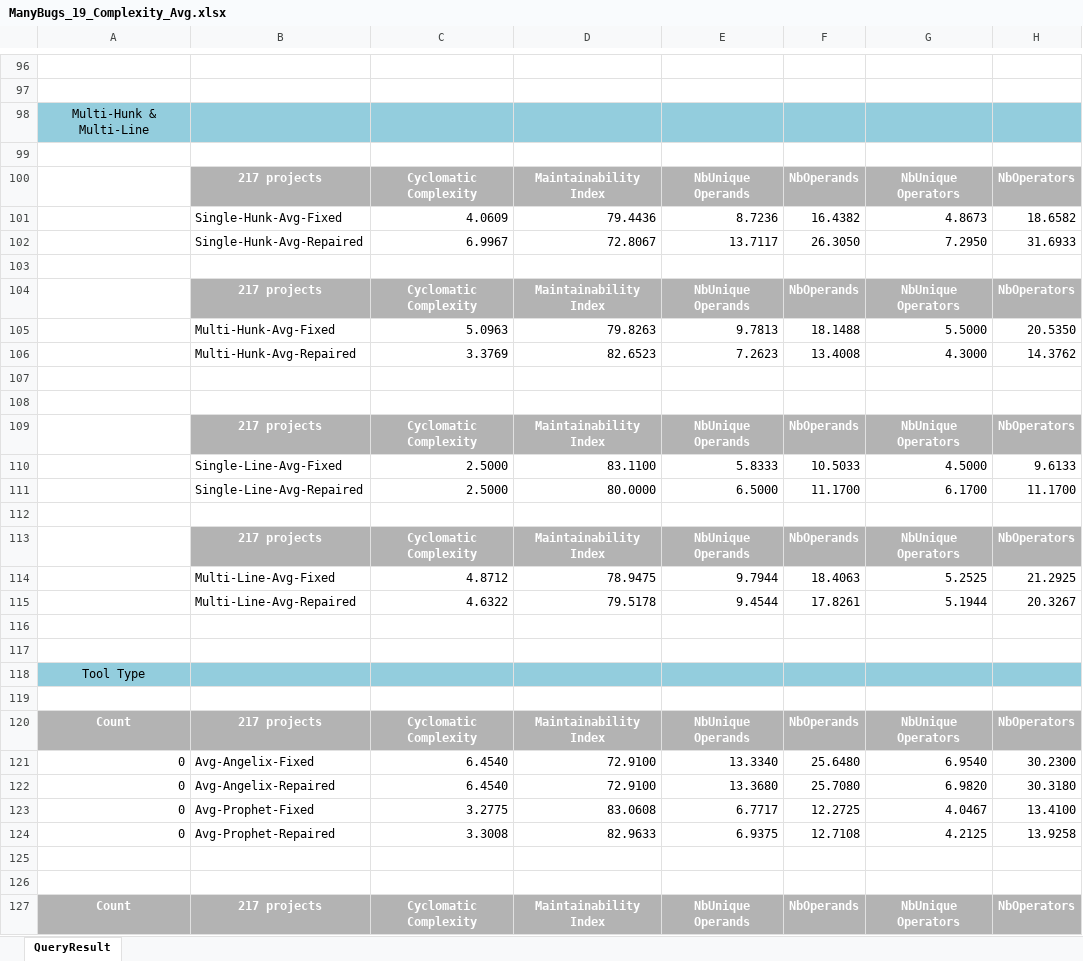
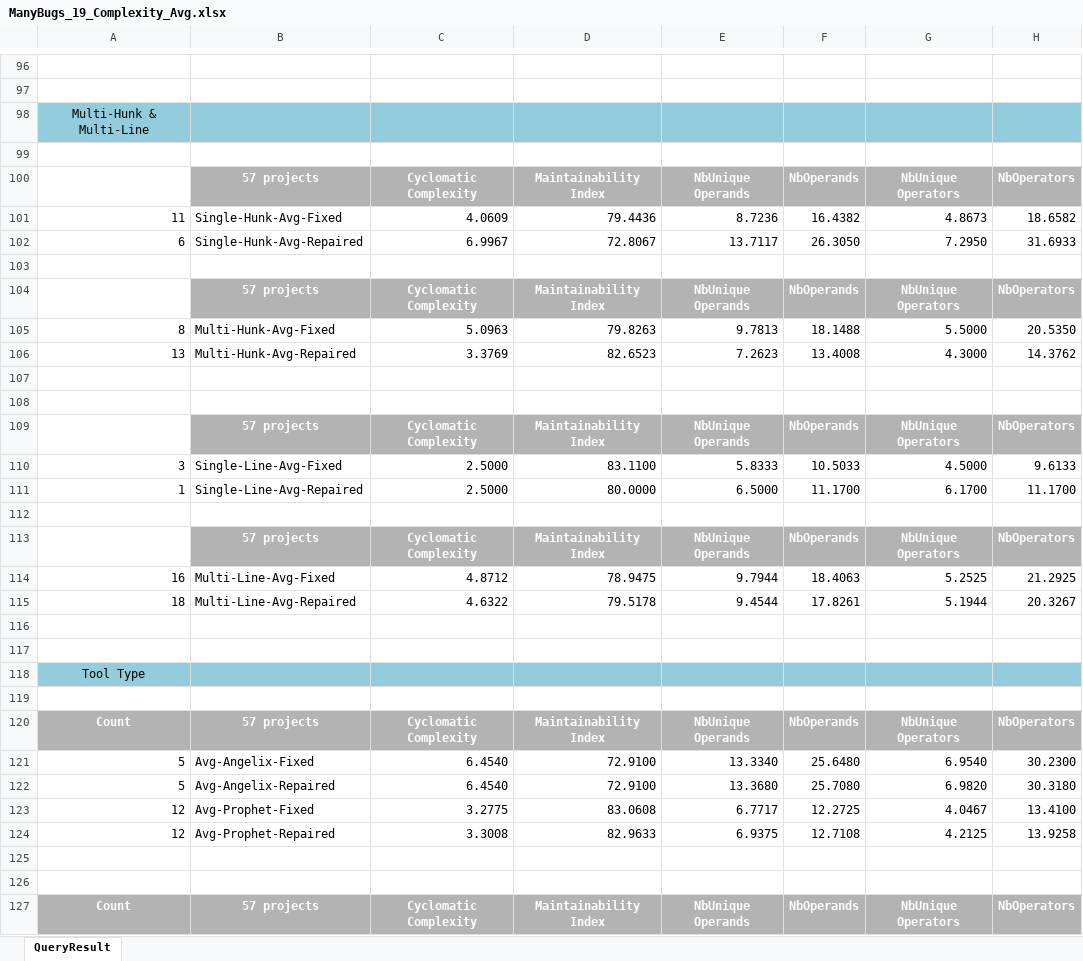
Before and after one commit to zaricu22/APR-PQA, an Excel workbook: 5. ManyBugs_C_Metrics/ManyBugs_19_Complexity_Avg.xlsx, sheet QueryResult, drawn as a sheet; only a part is shown, gaps mark what is left out; values as stored, in another font and other column widths than the file's, no borders; conditional formats not drawn; the diff covers the shown part only; the diff names each change by its address in the sheet, - before the commit and + after, or states it on an @@ line.

```diff
--- a/5. ManyBugs_C_Metrics/ManyBugs_19_Complexity_Avg.xlsx (sheet QueryResult)
+++ b/5. ManyBugs_C_Metrics/ManyBugs_19_Complexity_Avg.xlsx (sheet QueryResult)
-B100: 217 projects
+B100: 57 projects
-A101: (empty)
+A101: 11
-A102: (empty)
+A102: 6
-B104: 217 projects
+B104: 57 projects
-A105: (empty)
+A105: 8
-A106: (empty)
+A106: 13
-B109: 217 projects
+B109: 57 projects
-A110: (empty)
+A110: 3
-A111: (empty)
+A111: 1
-B113: 217 projects
+B113: 57 projects
-A114: (empty)
+A114: 16
-A115: (empty)
+A115: 18
-B120: 217 projects
+B120: 57 projects
-A121:A122: 0
+A121:A122: 5
-A123:A124: 0
+A123:A124: 12
-B127: 217 projects
+B127: 57 projects
```
Also changed, not shown: 5 edited cells elsewhere in this sheet, 2. D4J_Tools_Metrics/Defects4J_Correct_Tool_Complexity_217_Avg.xlsx, 3. Bears_and_Bugs.jar_Metrics/Bears_Complexity_42_Avg.xlsx, 12 other files.
